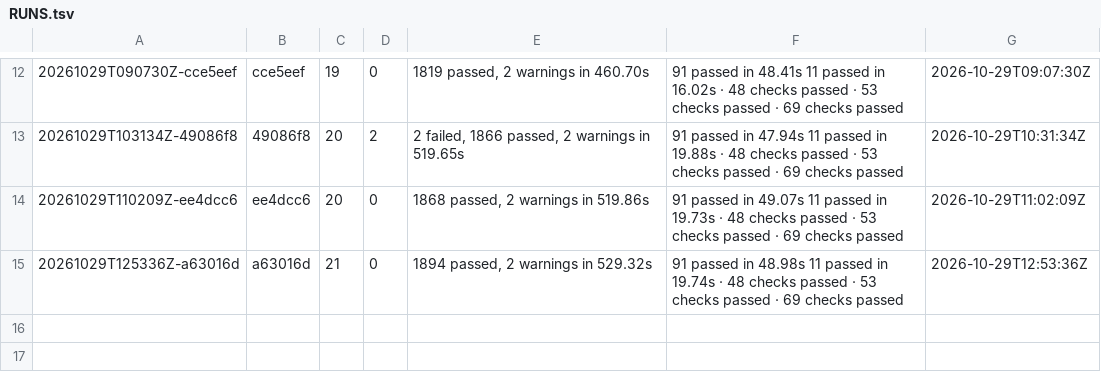
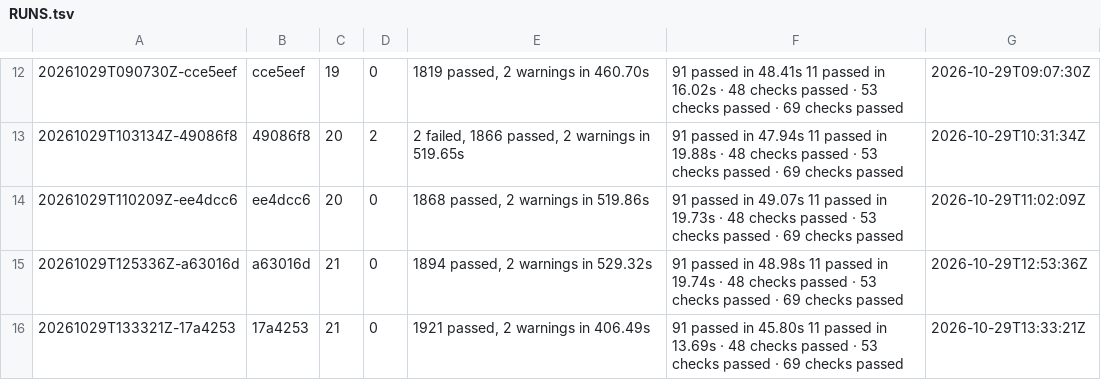
Before and after one commit to archnemix/Archx-Agent, a TSV file: docs/ci/RUNS.tsv, drawn as a sheet; only a part is shown, gaps mark what is left out; the diff names each change by its address in the sheet, - before the commit and + after, or states it on an @@ line.

```diff
--- a/docs/ci/RUNS.tsv
+++ b/docs/ci/RUNS.tsv
+row 16: 20261029T133321Z-17a4253 | 17a4253 | 21 | 0 | 1921 passed, 2 warnings in 406.49s | 91 passed in 45.80s 11 passed in 13.69s · 48 checks passed · 53 checks passed · 69 checks passed | 2026-10-29T13:33:21Z
```
Also changed, not shown: docs/ci/status.tsv, 20 other files.
